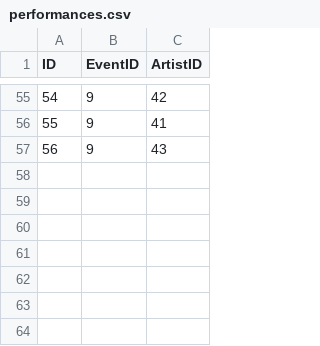
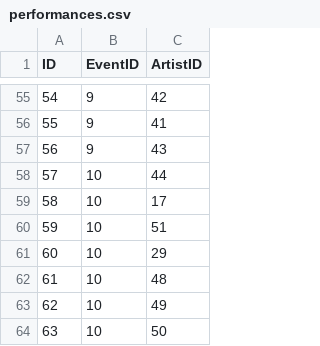
Before and after one commit to emom-sydney/website, a CSV file: src/_data/performances.csv, drawn as a sheet; only a part is shown, gaps mark what is left out.

```diff
--- a/src/_data/performances.csv
+++ b/src/_data/performances.csv
@@ -57 +57,8 @@ ID,EventID,ArtistID
 56,9,43
+57,10,44
+58,10,17
+59,10,51
+60,10,29
+61,10,48
+62,10,49
+63,10,50
```
Also changed, not shown: src/_data/artistimages.csv, src/_data/artists.csv, 5 other files.
